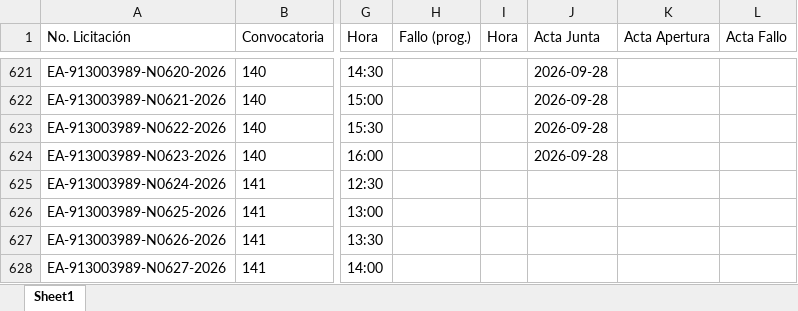
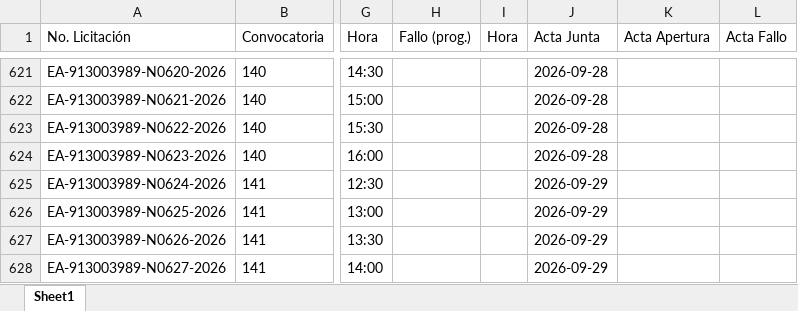
Before and after one commit to aleexroldaansftw/monitorlicitaciones, an Excel workbook: data/licitaciones.xlsx, sheet Sheet1, drawn as a sheet; only a part is shown, gaps mark what is left out; values as stored, in another font and other column widths than the file's, no borders; the diff covers the shown part only; the diff names each change by its address in the sheet, - before the commit and + after, or states it on an @@ line.

```diff
--- a/data/licitaciones.xlsx (sheet Sheet1)
+++ b/data/licitaciones.xlsx (sheet Sheet1)
-J625:J628 (Acta Junta): (empty)
+J625:J628 (Acta Junta): 2026-09-29
```
Also changed, not shown: 6 added rows and 10 edited cells elsewhere in this sheet, 8 other files.
